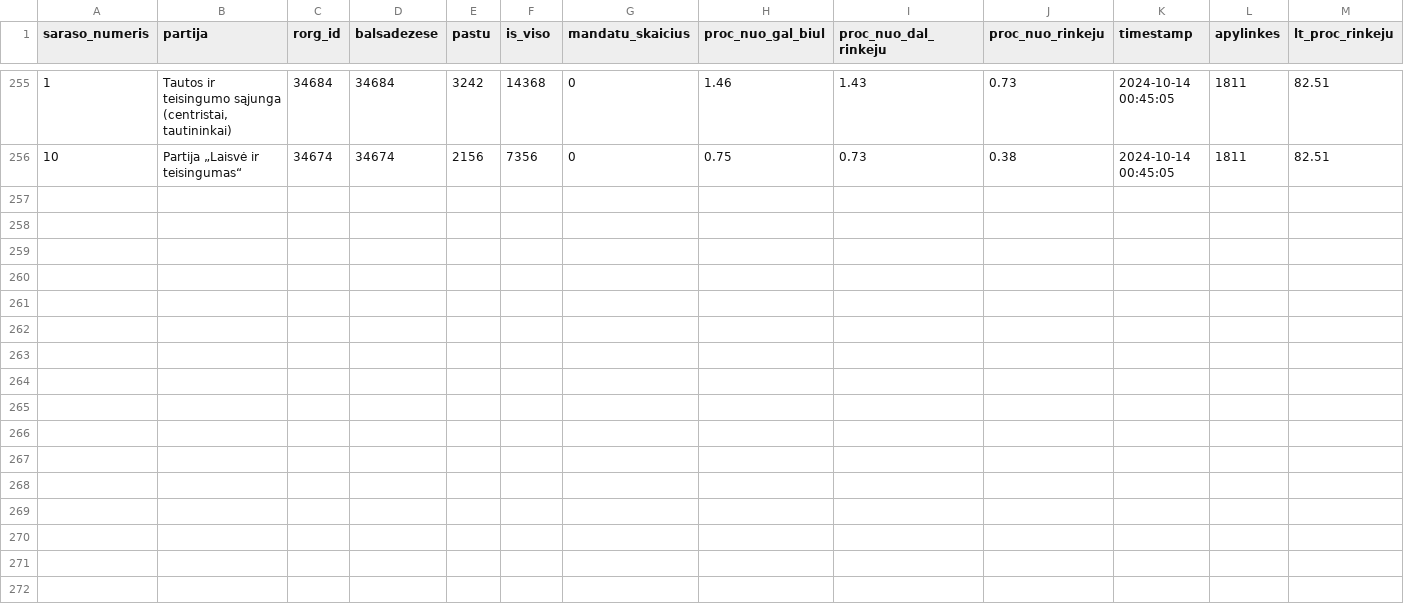
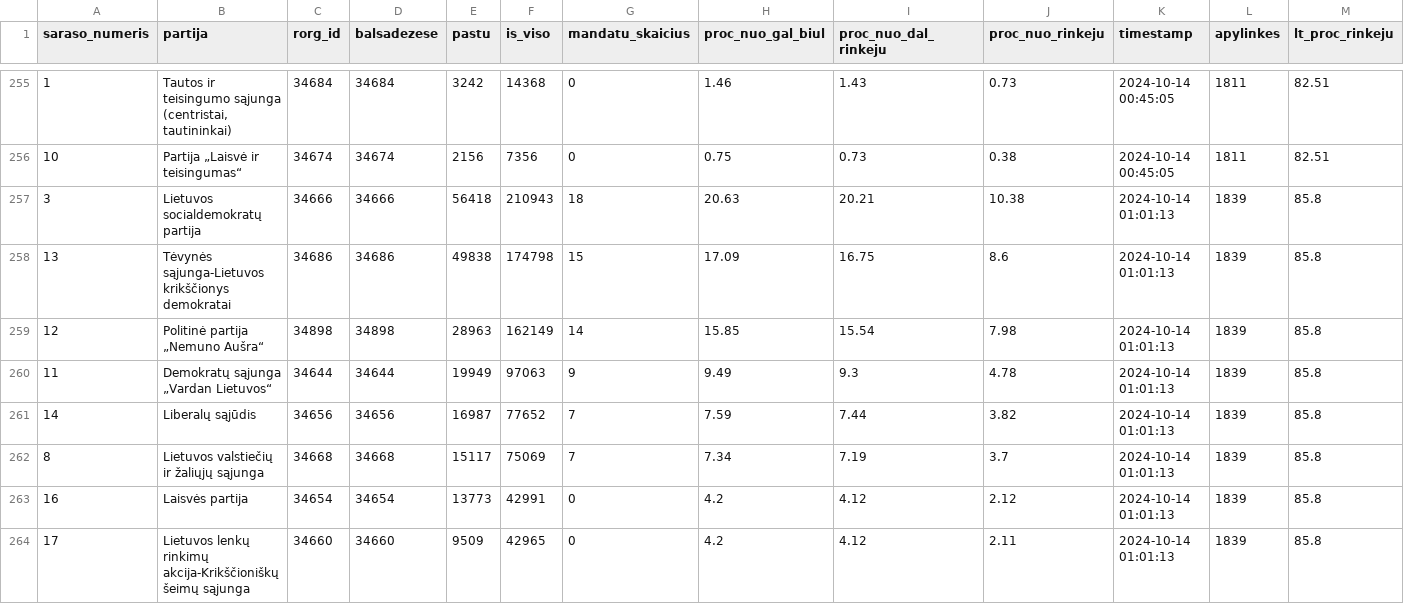
Before and after one commit to vzemlys/rinkimai_20241013, a CSV file: data/20241013/daugmvrt.csv, drawn as a sheet; only a part is shown, gaps mark what is left out; the diff covers the shown part only.

Commit message:
new data

```diff
--- a/data/20241013/daugmvrt.csv
+++ b/data/20241013/daugmvrt.csv
@@ -256 +256,9 @@
 10,"Partija „Laisvė ir teisingumas“",34674,34674,2156,7356,0,0.75,0.73,0.38,"2024-10-14 00:45:05",1811,82.51
+3,"Lietuvos socialdemokratų partija",34666,34666,56418,210943,18,20.63,20.21,10.38,"2024-10-14 01:01:13",1839,85.8
+13,"Tėvynės sąjunga-Lietuvos krikščionys demokratai",34686,34686,49838,174798,15,17.09,16.75,8.6,"2024-10-14 01:01:13",1839,85.8
+12,"Politinė partija „Nemuno Aušra“",34898,34898,28963,162149,14,15.85,15.54,7.98,"2024-10-14 01:01:13",1839,85.8
+11,"Demokratų sąjunga „Vardan Lietuvos“",34644,34644,19949,97063,9,9.49,9.3,4.78,"2024-10-14 01:01:13",1839,85.8
+14,"Liberalų sąjūdis",34656,34656,16987,77652,7,7.59,7.44,3.82,"2024-10-14 01:01:13",1839,85.8
+8,"Lietuvos valstiečių ir žaliųjų sąjunga",34668,34668,15117,75069,7,7.34,7.19,3.7,"2024-10-14 01:01:13",1839,85.8
+16,"Laisvės partija",34654,34654,13773,42991,0,4.2,4.12,2.12,"2024-10-14 01:01:13",1839,85.8
+17,"Lietuvos lenkų rinkimų akcija-Krikščioniškų šeimų sąjunga",34660,34660,9509,42965,0,4.2,4.12,2.11,"2024-10-14 01:01:13",1839,85.8
```
Also changed, not shown: 7 added rows elsewhere in this file, 4 other files.
